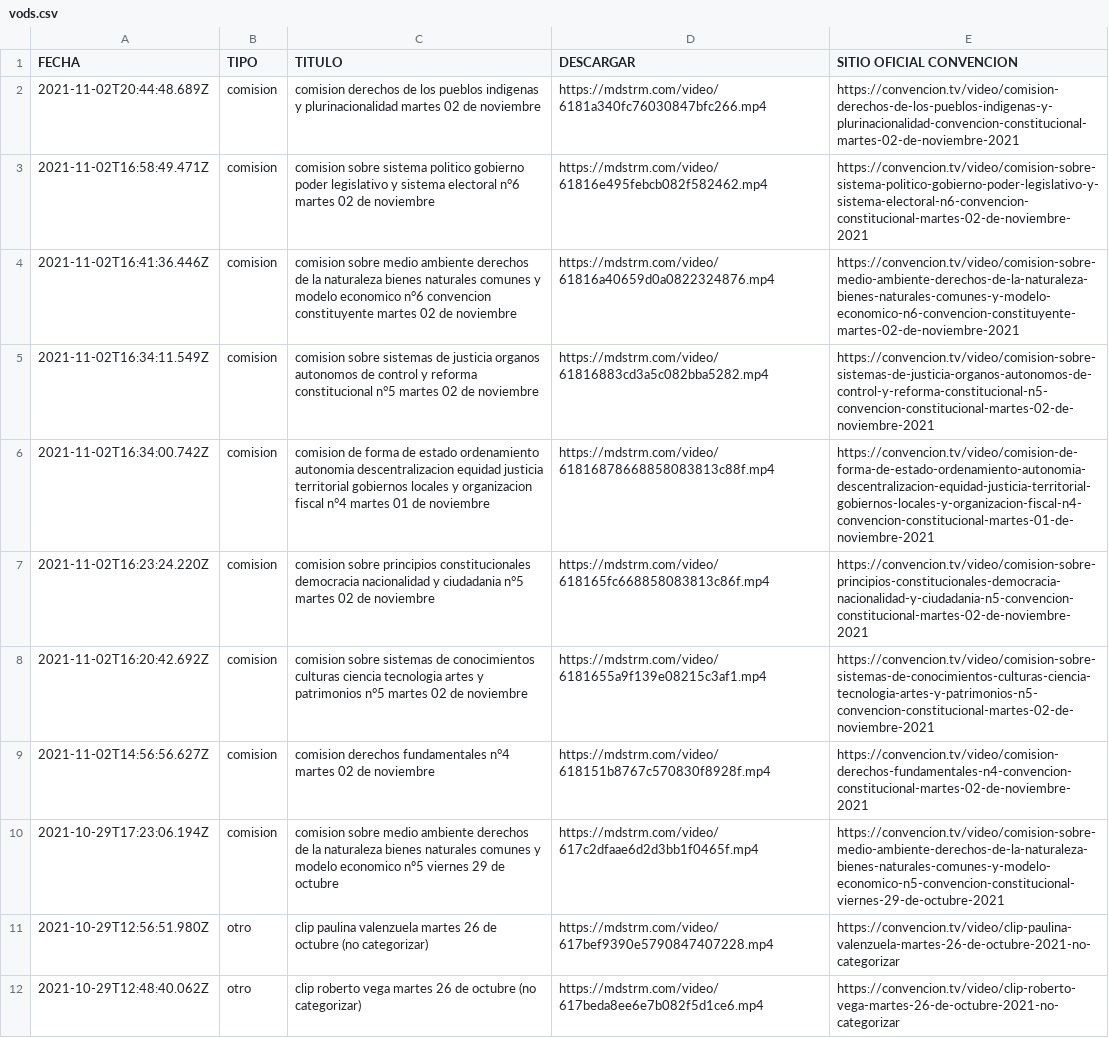
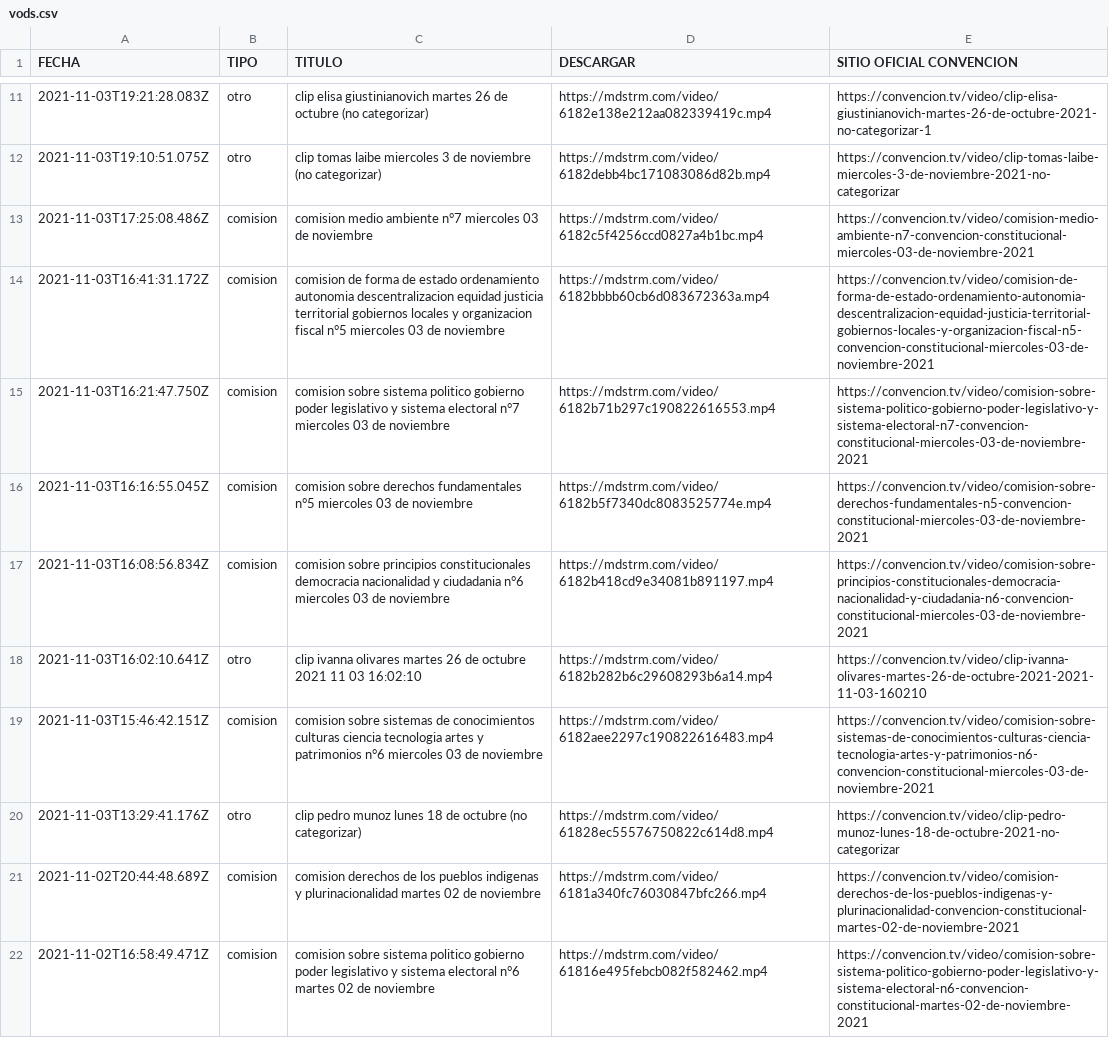
Before and after one commit to marcosins/convencion-vods, a CSV file: videos/vods.csv, drawn as a sheet; only a part is shown, gaps mark what is left out; the shorter side is filled out with more unchanged rows; the diff covers the shown part only.

Commit message:
🍱 Actualiza videos de comisiones
- Agrega discursos faltantes
- Agrega comisiones

```diff
--- a/videos/vods.csv
+++ b/videos/vods.csv
@@ -2 +11,11 @@ FECHA,TIPO,TITULO,DESCARGAR,SITIO OFICIAL CONVENCION
+2021-11-03T19:21:28.083Z,otro,clip elisa giustinianovich martes 26 de octubre (no categorizar),https://mdstrm.com/video/6182e138e212aa082339419c.mp4,https://convencion.tv/video/clip-elisa-giustinianovich-martes-26-de-octubre-2021-no-categorizar-1
+2021-11-03T19:10:51.075Z,otro,clip tomas laibe miercoles 3 de noviembre (no categorizar),https://mdstrm.com/video/6182debb4bc171083086d82b.mp4,https://convencion.tv/video/clip-tomas-laibe-miercoles-3-de-noviembre-2021-no-categorizar
+2021-11-03T17:25:08.486Z,comision,comision medio ambiente n°7 miercoles 03 de noviembre,https://mdstrm.com/video/6182c5f4256ccd0827a4b1bc.mp4,https://convencion.tv/video/comision-medio-ambiente-n7-convencion-constitucional-miercoles-03-de-noviembre-2021
+2021-11-03T16:41:31.172Z,comision,comision de forma de estado ordenamiento autonomia descentralizacion equidad justicia territorial gobiernos locales y organizacion fiscal n°5 miercoles 03 de noviembre,https://mdstrm.com/video/6182bbbb60cb6d083672363a.mp4,https://convencion.tv/video/comision-de-forma-de-estado-ordenamiento-autonomia-descentralizacion-equidad-justicia-territorial-gobiernos-locales-y-organizacion-fiscal-n5-convencion-constitucional-miercoles-03-de-noviembre-2021
+2021-11-03T16:21:47.750Z,comision,comision sobre sistema politico gobierno poder legislativo y sistema electoral n°7 miercoles 03 de noviembre,https://mdstrm.com/video/6182b71b297c190822616553.mp4,https://convencion.tv/video/comision-sobre-sistema-politico-gobierno-poder-legislativo-y-sistema-electoral-n7-convencion-constitucional-miercoles-03-de-noviembre-2021
+2021-11-03T16:16:55.045Z,comision,comision sobre derechos fundamentales n°5 miercoles 03 de noviembre,https://mdstrm.com/video/6182b5f7340dc8083525774e.mp4,https://convencion.tv/video/comision-sobre-derechos-fundamentales-n5-convencion-constitucional-miercoles-03-de-noviembre-2021
+2021-11-03T16:08:56.834Z,comision,comision sobre principios constitucionales democracia nacionalidad y ciudadania n°6 miercoles 03 de noviembre,https://mdstrm.com/video/6182b418cd9e34081b891197.mp4,https://convencion.tv/video/comision-sobre-principios-constitucionales-democracia-nacionalidad-y-ciudadania-n6-convencion-constitucional-miercoles-03-de-noviembre-2021
+2021-11-03T16:02:10.641Z,otro,clip ivanna olivares martes 26 de octubre 2021 11 03 16:02:10,https://mdstrm.com/video/6182b282b6c29608293b6a14.mp4,https://convencion.tv/video/clip-ivanna-olivares-martes-26-de-octubre-2021-2021-11-03-160210
+2021-11-03T15:46:42.151Z,comision,comision sobre sistemas de conocimientos culturas ciencia tecnologia artes y patrimonios n°6 miercoles 03 de noviembre,https://mdstrm.com/video/6182aee2297c190822616483.mp4,https://convencion.tv/video/comision-sobre-sistemas-de-conocimientos-culturas-ciencia-tecnologia-artes-y-patrimonios-n6-convencion-constitucional-miercoles-03-de-noviembre-2021
+2021-11-03T13:29:41.176Z,otro,clip pedro munoz lunes 18 de octubre (no categorizar),https://mdstrm.com/video/61828ec55576750822c614d8.mp4,https://convencion.tv/video/clip-pedro-munoz-lunes-18-de-octubre-2021-no-categorizar
 2021-11-02T20:44:48.689Z,comision,comision derechos de los pueblos indigenas y plurinacionalidad martes 02 de noviembre,https://mdstrm.com/video/6181a340fc76030847bfc266.mp4,https://convencion.tv/video/comision-derechos-de-los-pueblos-indigenas-y-plurinacionalidad-convencion-constitucional-martes-02-de-noviembre-2021
```
Also changed, not shown: 9 added rows elsewhere in this file, 1 other file.
